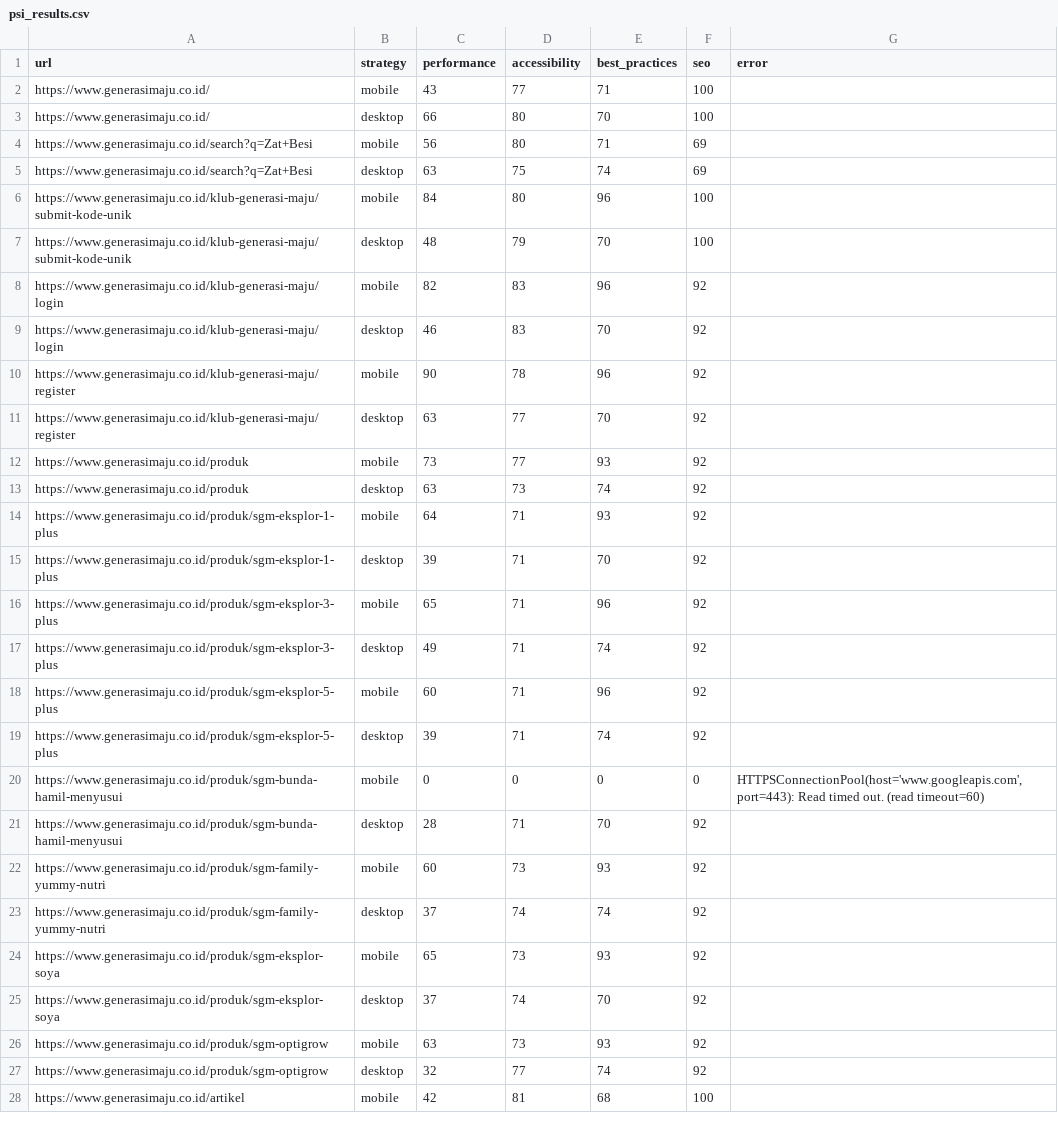
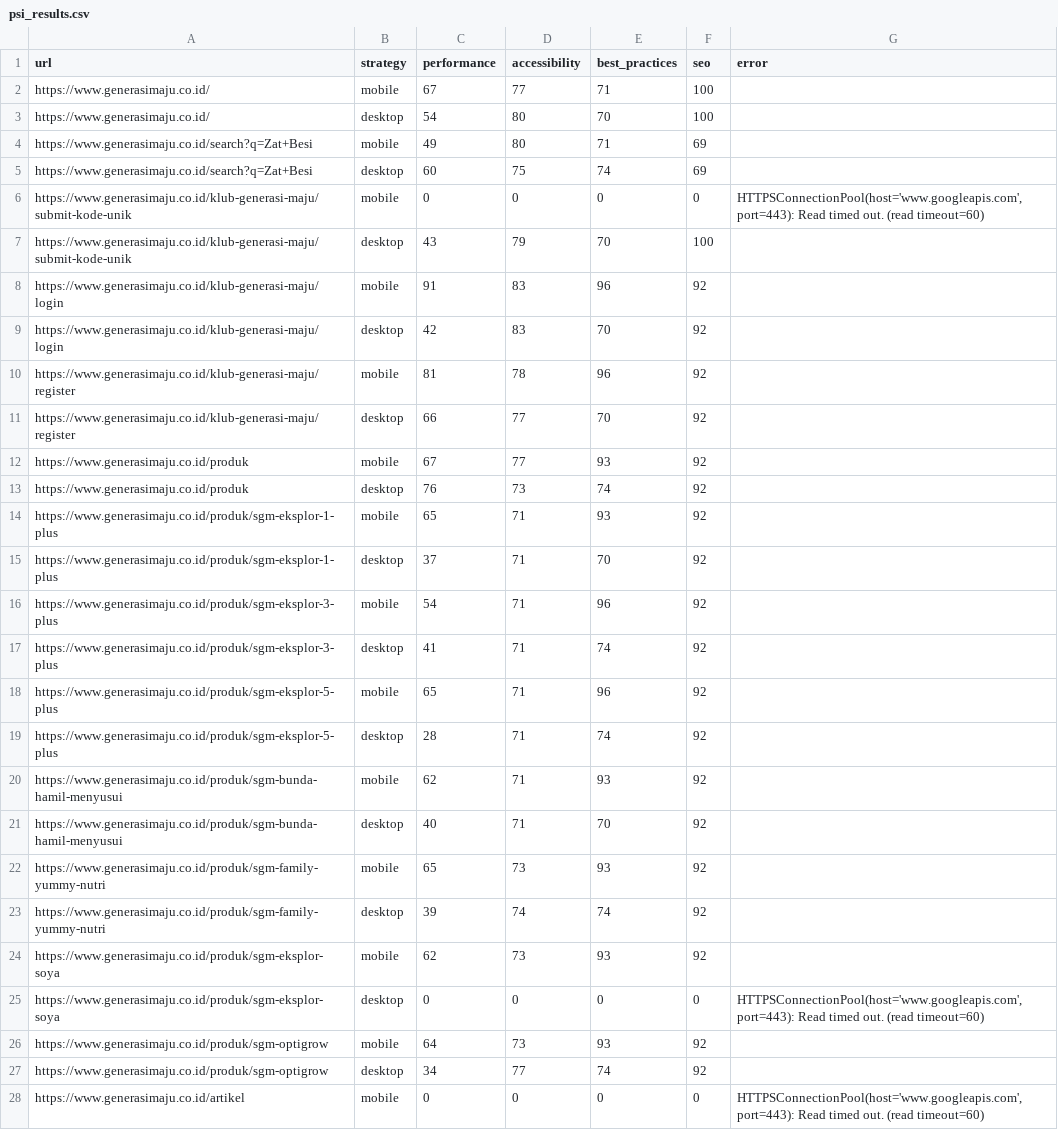
Before and after one commit to maazway/pagespeed-monitor-sgm, a CSV file: psi_results.csv, drawn as a sheet; only a part is shown; the diff covers the shown part only.

```diff
--- a/psi_results.csv
+++ b/psi_results.csv
@@ -1,28 +1,28 @@
 url,strategy,performance,accessibility,best_practices,seo,error
-https://www.generasimaju.co.id/,mobile,43,77,71,100,
-https://www.generasimaju.co.id/,desktop,66,80,70,100,
-https://www.generasimaju.co.id/search?q=Zat+Besi,mobile,56,80,71,69,
-https://www.generasimaju.co.id/search?q=Zat+Besi,desktop,63,75,74,69,
-https://www.generasimaju.co.id/klub-generasi-maju/submit-kode-unik,mobile,84,80,96,100,
-https://www.generasimaju.co.id/klub-generasi-maju/submit-kode-unik,desktop,48,79,70,100,
-https://www.generasimaju.co.id/klub-generasi-maju/login,mobile,82,83,96,92,
-https://www.generasimaju.co.id/klub-generasi-maju/login,desktop,46,83,70,92,
-https://www.generasimaju.co.id/klub-generasi-maju/register,mobile,90,78,96,92,
-https://www.generasimaju.co.id/klub-generasi-maju/register,desktop,63,77,70,92,
-https://www.generasimaju.co.id/produk,mobile,73,77,93,92,
-https://www.generasimaju.co.id/produk,desktop,63,73,74,92,
-https://www.generasimaju.co.id/produk/sgm-eksplor-1-plus,mobile,64,71,93,92,
-https://www.generasimaju.co.id/produk/sgm-eksplor-1-plus,desktop,39,71,70,92,
-https://www.generasimaju.co.id/produk/sgm-eksplor-3-plus,mobile,65,71,96,92,
-https://www.generasimaju.co.id/produk/sgm-eksplor-3-plus,desktop,49,71,74,92,
-https://www.generasimaju.co.id/produk/sgm-eksplor-5-plus,mobile,60,71,96,92,
-https://www.generasimaju.co.id/produk/sgm-eksplor-5-plus,desktop,39,71,74,92,
-https://www.generasimaju.co.id/produk/sgm-bunda-hamil-menyusui,mobile,0,0,0,0,"HTTPSConnectionPool(host='www.googleapis.com', port=443): Read timed out. (read timeout=60)"
-https://www.generasimaju.co.id/produk/sgm-bunda-hamil-menyusui,desktop,28,71,70,92,
-https://www.generasimaju.co.id/produk/sgm-family-yummy-nutri,mobile,60,73,93,92,
-https://www.generasimaju.co.id/produk/sgm-family-yummy-nutri,desktop,37,74,74,92,
-https://www.generasimaju.co.id/produk/sgm-eksplor-soya,mobile,65,73,93,92,
-https://www.generasimaju.co.id/produk/sgm-eksplor-soya,desktop,37,74,70,92,
-https://www.generasimaju.co.id/produk/sgm-optigrow,mobile,63,73,93,92,
-https://www.generasimaju.co.id/produk/sgm-optigrow,desktop,32,77,74,92,
-https://www.generasimaju.co.id/artikel,mobile,42,81,68,100,
+https://www.generasimaju.co.id/,mobile,67,77,71,100,
+https://www.generasimaju.co.id/,desktop,54,80,70,100,
+https://www.generasimaju.co.id/search?q=Zat+Besi,mobile,49,80,71,69,
+https://www.generasimaju.co.id/search?q=Zat+Besi,desktop,60,75,74,69,
+https://www.generasimaju.co.id/klub-generasi-maju/submit-kode-unik,mobile,0,0,0,0,"HTTPSConnectionPool(host='www.googleapis.com', port=443): Read timed out. (read timeout=60)"
+https://www.generasimaju.co.id/klub-generasi-maju/submit-kode-unik,desktop,43,79,70,100,
+https://www.generasimaju.co.id/klub-generasi-maju/login,mobile,91,83,96,92,
+https://www.generasimaju.co.id/klub-generasi-maju/login,desktop,42,83,70,92,
+https://www.generasimaju.co.id/klub-generasi-maju/register,mobile,81,78,96,92,
+https://www.generasimaju.co.id/klub-generasi-maju/register,desktop,66,77,70,92,
+https://www.generasimaju.co.id/produk,mobile,67,77,93,92,
+https://www.generasimaju.co.id/produk,desktop,76,73,74,92,
+https://www.generasimaju.co.id/produk/sgm-eksplor-1-plus,mobile,65,71,93,92,
+https://www.generasimaju.co.id/produk/sgm-eksplor-1-plus,desktop,37,71,70,92,
+https://www.generasimaju.co.id/produk/sgm-eksplor-3-plus,mobile,54,71,96,92,
+https://www.generasimaju.co.id/produk/sgm-eksplor-3-plus,desktop,41,71,74,92,
+https://www.generasimaju.co.id/produk/sgm-eksplor-5-plus,mobile,65,71,96,92,
+https://www.generasimaju.co.id/produk/sgm-eksplor-5-plus,desktop,28,71,74,92,
+https://www.generasimaju.co.id/produk/sgm-bunda-hamil-menyusui,mobile,62,71,93,92,
+https://www.generasimaju.co.id/produk/sgm-bunda-hamil-menyusui,desktop,40,71,70,92,
+https://www.generasimaju.co.id/produk/sgm-family-yummy-nutri,mobile,65,73,93,92,
+https://www.generasimaju.co.id/produk/sgm-family-yummy-nutri,desktop,39,74,74,92,
+https://www.generasimaju.co.id/produk/sgm-eksplor-soya,mobile,62,73,93,92,
+https://www.generasimaju.co.id/produk/sgm-eksplor-soya,desktop,0,0,0,0,"HTTPSConnectionPool(host='www.googleapis.com', port=443): Read timed out. (read timeout=60)"
+https://www.generasimaju.co.id/produk/sgm-optigrow,mobile,64,73,93,92,
+https://www.generasimaju.co.id/produk/sgm-optigrow,desktop,34,77,74,92,
+https://www.generasimaju.co.id/artikel,mobile,0,0,0,0,"HTTPSConnectionPool(host='www.googleapis.com', port=443): Read timed out. (read timeout=60)"
```
Also changed, not shown: 1 added row, 1 removed row and 21 edited cells elsewhere in this file, 4 other files.
